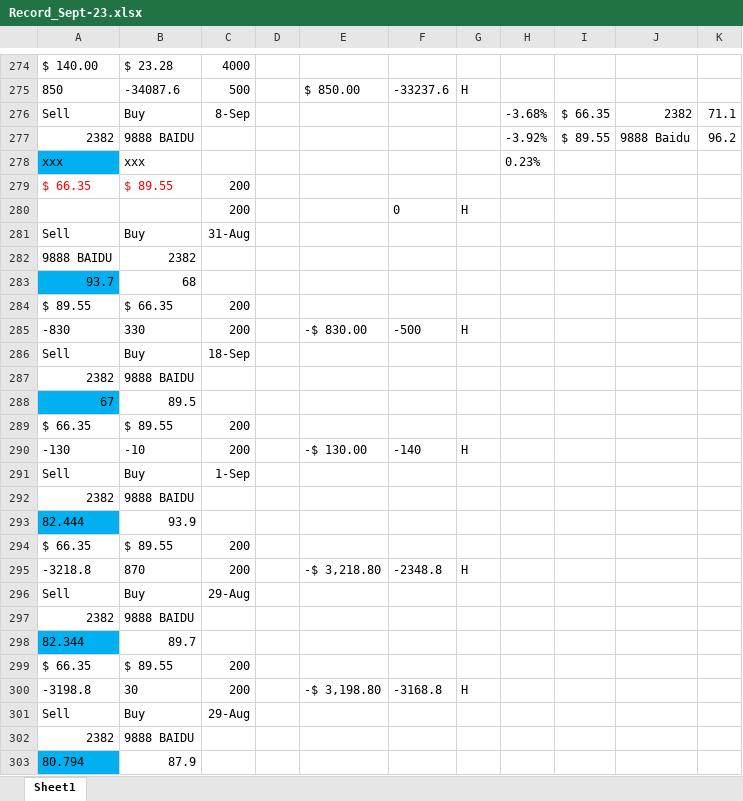
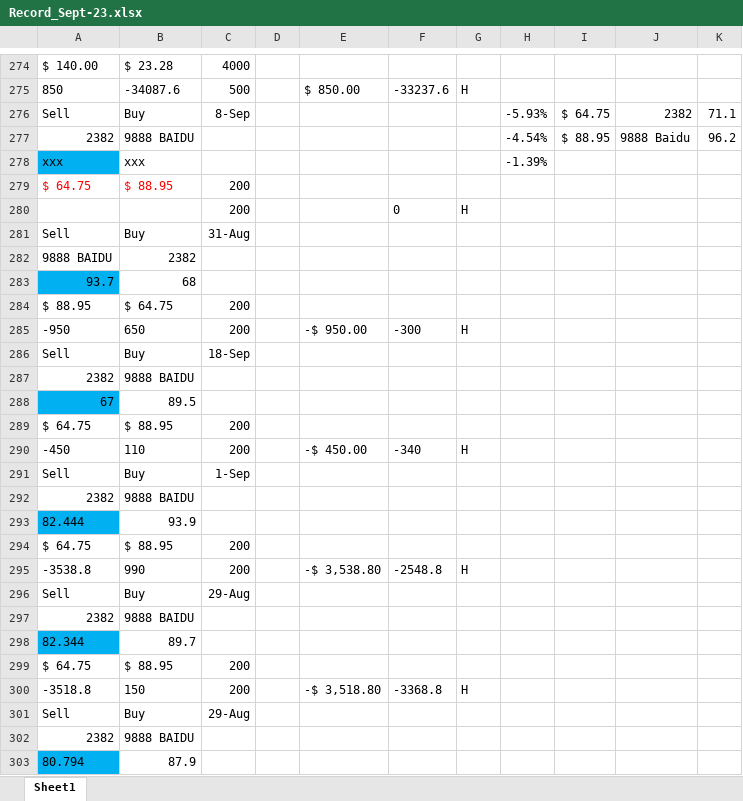
Before and after one commit to chuckchanchi-cpu/openchucktrade, an Excel workbook: data/Record_Sept-23.xlsx, sheet Sheet1, drawn as a sheet; only a part is shown, gaps mark what is left out; values as stored, in another font and other column widths than the file's, no borders; charts and pictures and conditional formats not drawn; removed rows and columns are numbered as before the commit, all else as after; the diff covers the shown part only; the diff names each change by its address in the sheet, - before the commit and + after, or states it on an @@ line.

Commit message:
📄 Update ledger Record_Sept-23.xlsx: 85 pairs (+2 today: 2382/763, 6680/1211), 37 recalculated P/L

```diff
--- a/data/Record_Sept-23.xlsx (sheet Sheet1)
+++ b/data/Record_Sept-23.xlsx (sheet Sheet1)
-H276: -3.68%
+H276: -5.93%
-I276: $ 66.35
+I276: $ 64.75
-H277: -3.92%
+H277: -4.54%
-I277: $ 89.55
+I277: $ 88.95
-H278: 0.23%
+H278: -1.39%
-row 279: $ 66.35 | $ 89.55 | 200
+row 279: $ 64.75 | $ 88.95 | 200
-row 284: $ 89.55 | $ 66.35 | 200
-row 285: -830 | 330 | 200 |  | -$ 830.00 | -500 | H
+row 284: $ 88.95 | $ 64.75 | 200
+row 285: -950 | 650 | 200 |  | -$ 950.00 | -300 | H
-row 289: $ 66.35 | $ 89.55 | 200
-row 290: -130 | -10 | 200 |  | -$ 130.00 | -140 | H
+row 289: $ 64.75 | $ 88.95 | 200
+row 290: -450 | 110 | 200 |  | -$ 450.00 | -340 | H
-row 294: $ 66.35 | $ 89.55 | 200
-row 295: -3218.8 | 870 | 200 |  | -$ 3,218.80 | -2348.8 | H
+row 294: $ 64.75 | $ 88.95 | 200
+row 295: -3538.8 | 990 | 200 |  | -$ 3,538.80 | -2548.8 | H
-row 299: $ 66.35 | $ 89.55 | 200
-row 300: -3198.8 | 30 | 200 |  | -$ 3,198.80 | -3168.8 | H
+row 299: $ 64.75 | $ 88.95 | 200
+row 300: -3518.8 | 150 | 200 |  | -$ 3,518.80 | -3368.8 | H
```
Also changed, not shown: 53 added rows, 53 removed rows and 105 edited cells elsewhere in this sheet.
